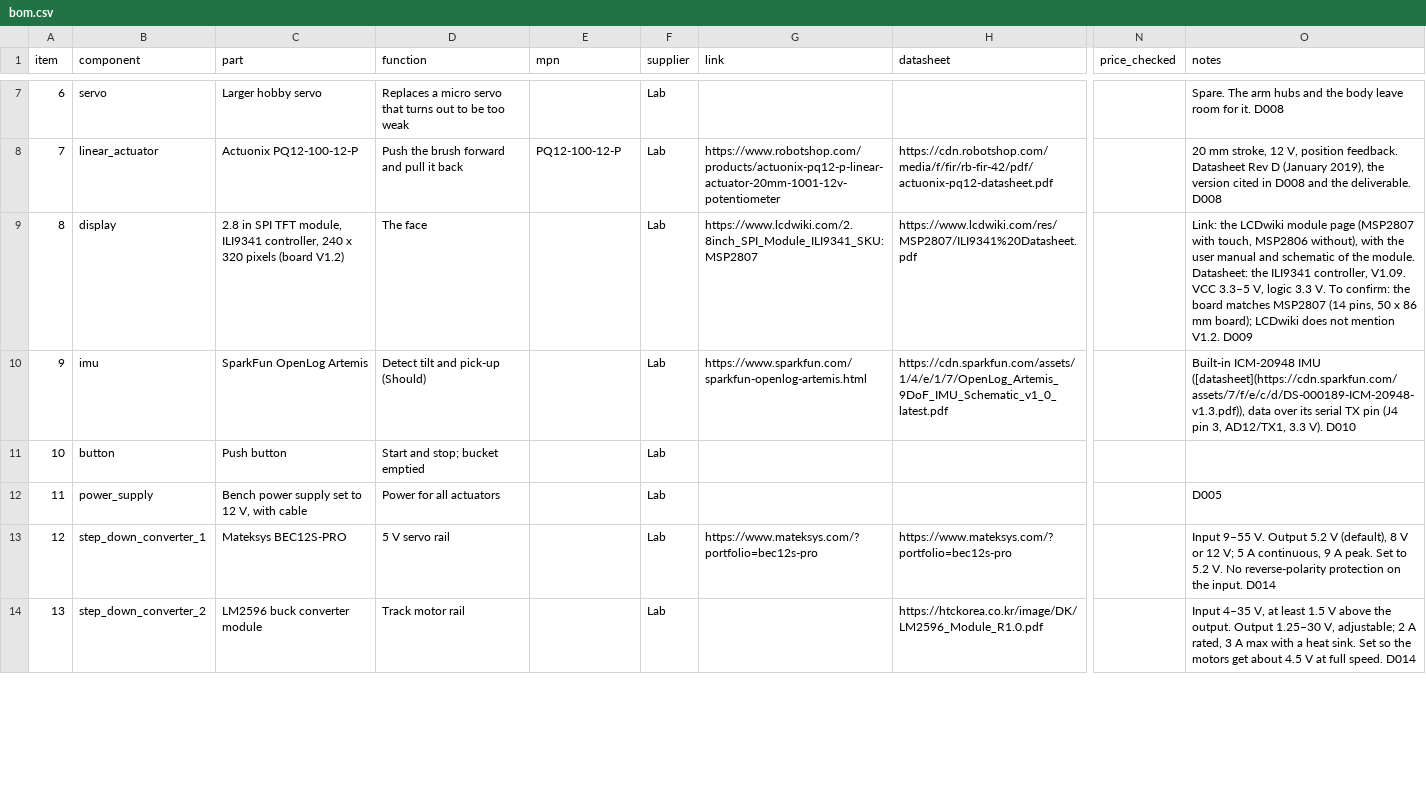
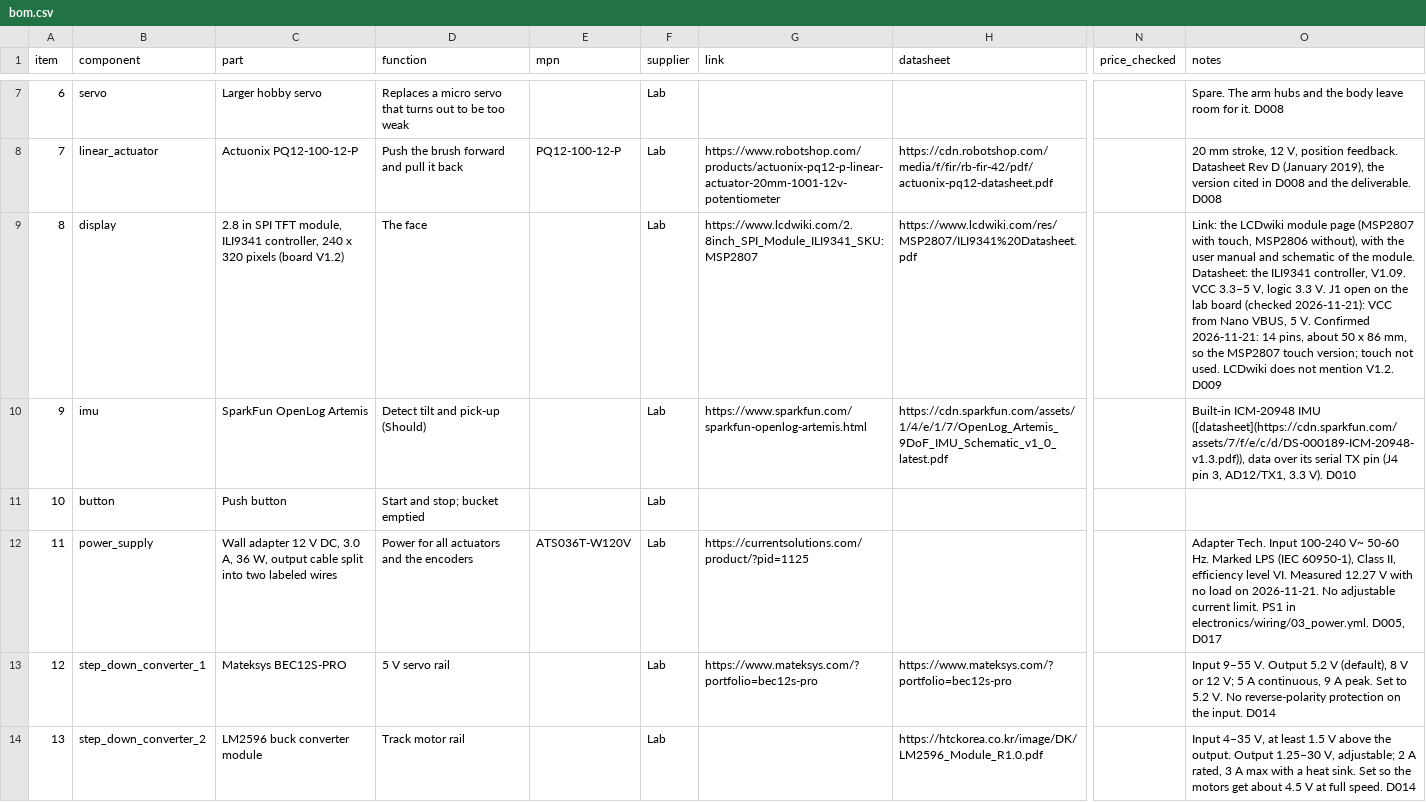
Before and after one commit to martinhaugen99/project_in5590, a CSV file: bom.csv, drawn as a sheet; only a part is shown, gaps mark what is left out; the diff covers the shown part only; the diff names each change by its address in the sheet, - before the commit and + after, or states it on an @@ line.

Commit message:
record decisions D015-D017 and update BOM
D015: WireViz sheets are the source of truth for pins and wiring. D016: SCI R13-66 rocker as the cut-off switch. D017: 12 V wall adapter (ATS036T-W120V) replaces the bench supply. BOM: adapter (11), switch (14) and bypass capacitors (22). CLAUDE.md hardware table and safety section updated.

```diff
--- a/bom.csv
+++ b/bom.csv
-O9 (notes): …3.3 V. To confirm: the board matches MSP2807 (14 pins, 50 x 86 mm board); LCDwiki does…
+O9 (notes): …3.3 V. J1 open on the lab board (checked 2026-11-21): VCC from Nano VBUS, 5 V. Confirmed 2026-11-21: 14 pins, about 50 x 86 mm, so the MSP2807 touch version; touch not used. LCDwiki does…
-C12 (part): Bench power supply set to 12 V, with cable
+C12 (part): Wall adapter 12 V DC, 3.0 A, 36 W, output cable split into two labeled wires
-D12 (function): Power for all actuators
+D12 (function): Power for all actuators and the encoders
-E12 (mpn): (empty)
+E12 (mpn): ATS036T-W120V
-G12 (link): (empty)
+G12 (link): https://currentsolutions.com/product/?pid=1125
-O12 (notes): D005
+O12 (notes): Adapter Tech. Input 100-240 V~ 50-60 Hz. Marked LPS (IEC 60950-1), Class II, efficiency level VI. Measured 12.27 V with no load on 2026-11-21. No adjustable current limit. PS1 in electronics/wiring/03_power.yml. D005, D017
```
Also changed, not shown: 1 added row and 4 edited cells elsewhere in this file, 2 other files.
